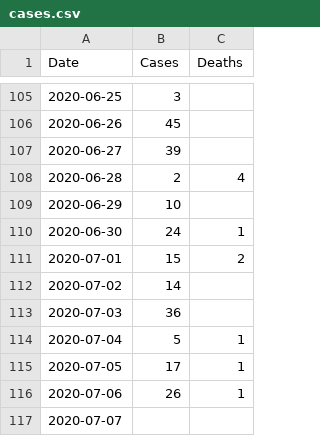
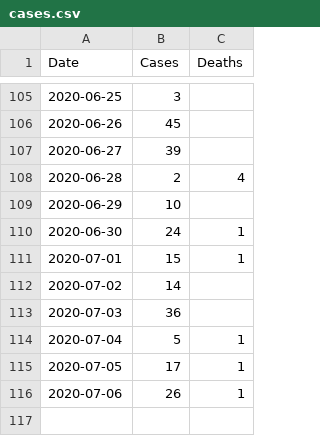
Before and after one commit to bsi-liberia/covid19-liberia-data, a CSV file: cases.csv, drawn as a sheet; only a part is shown, gaps mark what is left out.

```diff
--- a/cases.csv
+++ b/cases.csv
@@ -110,3 +110,3 @@
 "2020-06-30","24","1"
-"2020-07-01","15","2"
+"2020-07-01","15","1"
 "2020-07-02","14",""
@@ -116,2 +116 @@
 "2020-07-06","26","1"
-"2020-07-07","",""
```
Also changed, not shown: counties.csv.
